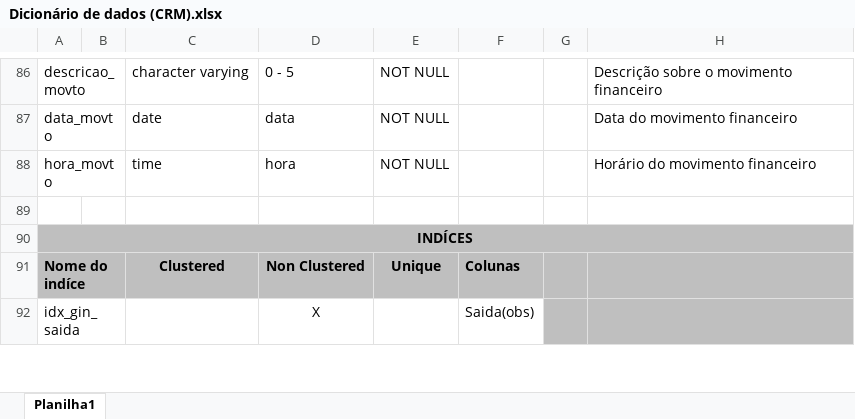
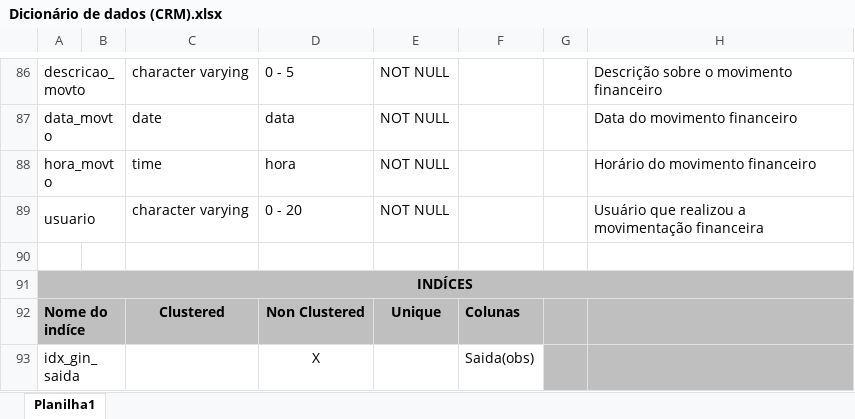
Before and after one commit to isiscostabb/CRM-DB, an Excel workbook: CRM-DB files/Dicionário de dados (CRM).xlsx, sheet Planilha1, drawn as a sheet; only a part is shown, gaps mark what is left out; values as stored, in another font and other column widths than the file's, no borders; the diff names each change by its address in the sheet, - before the commit and + after, or states it on an @@ line.

```diff
--- a/CRM-DB files/Dicionário de dados (CRM).xlsx (sheet Planilha1)
+++ b/CRM-DB files/Dicionário de dados (CRM).xlsx (sheet Planilha1)
+row 89: usuario |  | character varying | 0 - 20 | NOT NULL |  |  | Usuário que realizou a movimentação financeira
```
Also changed, not shown: 2 other files.
